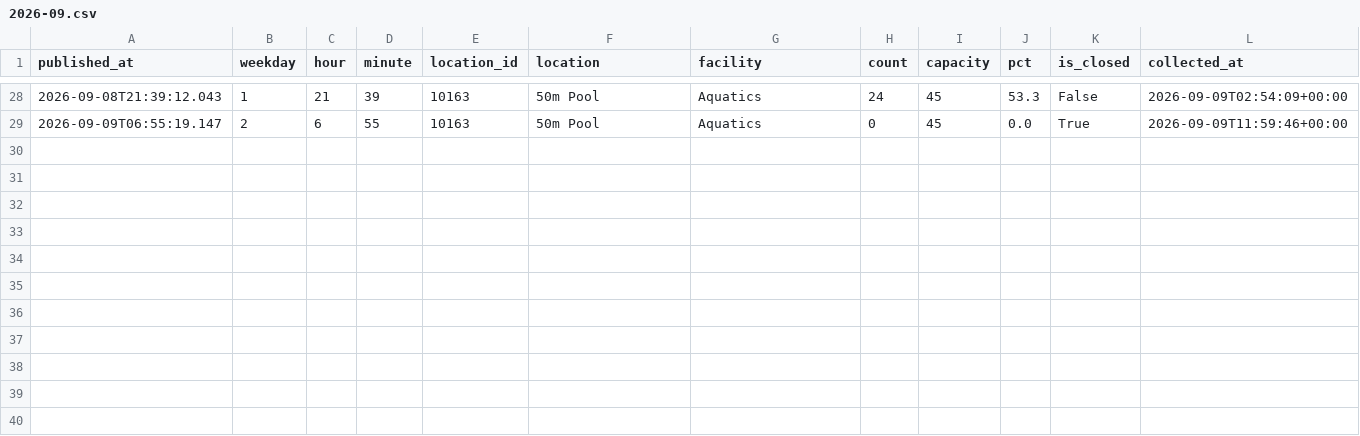
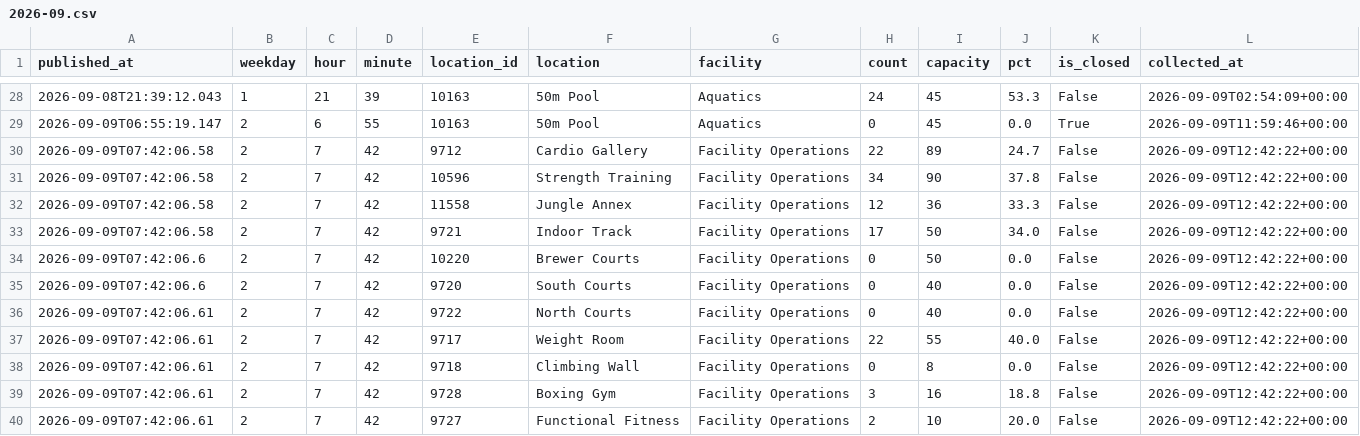
Before and after one commit to cobdaws2015/mizzou-rec-log, a CSV file: data/2026-09.csv, drawn as a sheet; only a part is shown, gaps mark what is left out.

Commit message:
data: 2026-09-09T12:42Z (mac)

```diff
--- a/data/2026-09.csv
+++ b/data/2026-09.csv
@@ -29 +29,12 @@ published_at,weekday,hour,minute,location_id,location,facility,count,capacity,pc
 2026-09-09T06:55:19.147,2,6,55,10163,50m Pool,Aquatics,0,45,0.0,True,2026-09-09T11:59:46+00:00
+2026-09-09T07:42:06.58,2,7,42,9712,Cardio Gallery,Facility Operations,22,89,24.7,False,2026-09-09T12:42:22+00:00
+2026-09-09T07:42:06.58,2,7,42,10596,Strength Training,Facility Operations,34,90,37.8,False,2026-09-09T12:42:22+00:00
+2026-09-09T07:42:06.58,2,7,42,11558,Jungle Annex,Facility Operations,12,36,33.3,False,2026-09-09T12:42:22+00:00
+2026-09-09T07:42:06.58,2,7,42,9721,Indoor Track,Facility Operations,17,50,34.0,False,2026-09-09T12:42:22+00:00
+2026-09-09T07:42:06.6,2,7,42,10220,Brewer Courts,Facility Operations,0,50,0.0,False,2026-09-09T12:42:22+00:00
+2026-09-09T07:42:06.6,2,7,42,9720,South Courts,Facility Operations,0,40,0.0,False,2026-09-09T12:42:22+00:00
+2026-09-09T07:42:06.61,2,7,42,9722,North Courts,Facility Operations,0,40,0.0,False,2026-09-09T12:42:22+00:00
+2026-09-09T07:42:06.61,2,7,42,9717,Weight Room,Facility Operations,22,55,40.0,False,2026-09-09T12:42:22+00:00
+2026-09-09T07:42:06.61,2,7,42,9718,Climbing Wall,Facility Operations,0,8,0.0,False,2026-09-09T12:42:22+00:00
+2026-09-09T07:42:06.61,2,7,42,9728,Boxing Gym,Facility Operations,3,16,18.8,False,2026-09-09T12:42:22+00:00
+2026-09-09T07:42:06.61,2,7,42,9727,Functional Fitness,Facility Operations,2,10,20.0,False,2026-09-09T12:42:22+00:00
```
Also changed, not shown: 2 other files.
